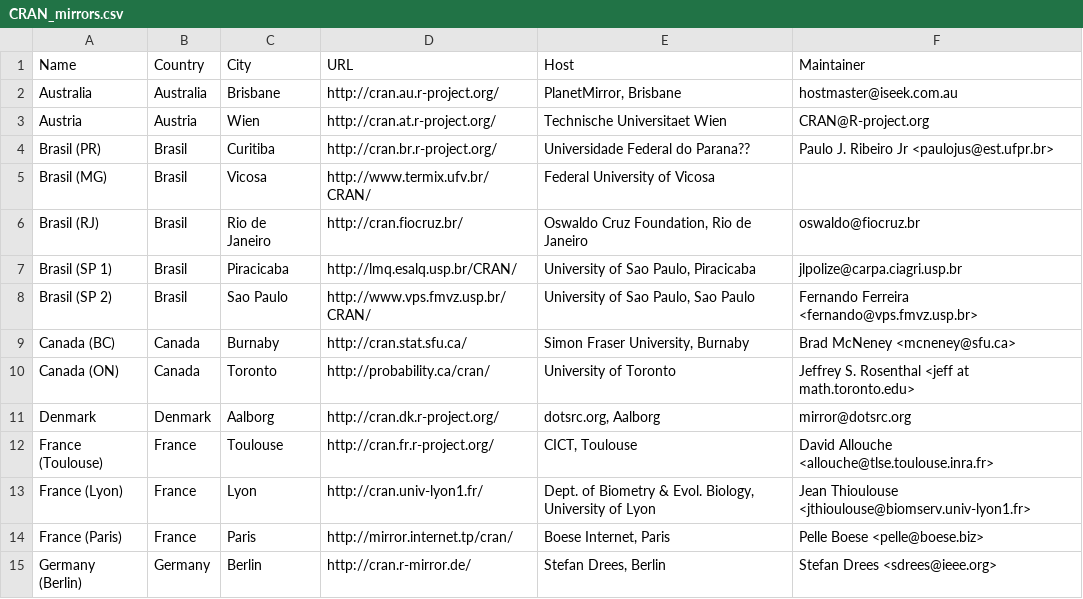
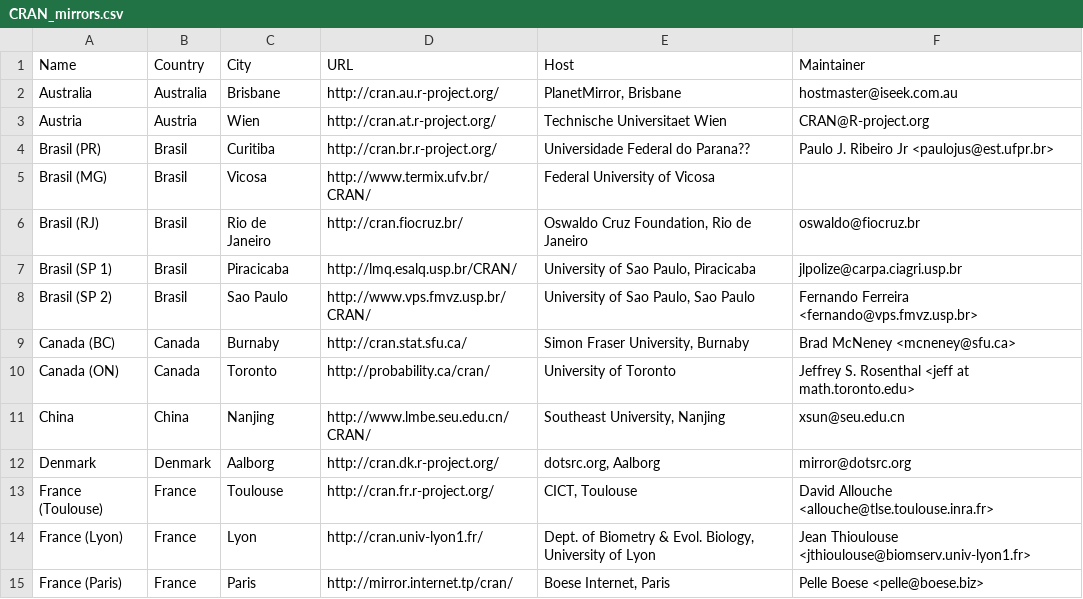
Before and after one commit to emnatkins/r-project, a CSV file: doc/CRAN_mirrors.csv, drawn as a sheet; only a part is shown; the shorter side is filled out with more unchanged rows; the diff names each change by its address in the sheet, - before the commit and + after, or states it on an @@ line.

Commit message:
changed contact for Chinese mirror

```diff
--- a/doc/CRAN_mirrors.csv
+++ b/doc/CRAN_mirrors.csv
+row 11: China | China | Nanjing | http://www.lmbe.seu.edu.cn/CRAN/ | Southeast University, Nanjing | xsun@seu.edu.cn
```
